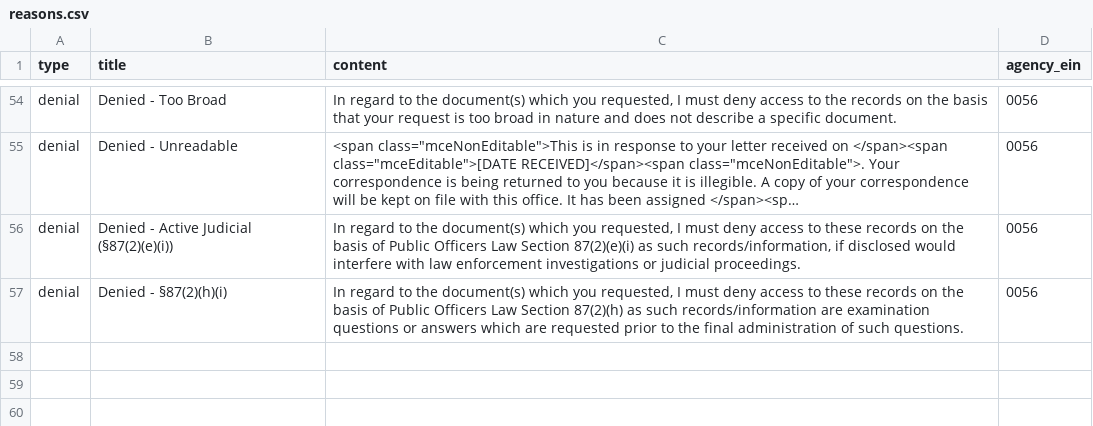
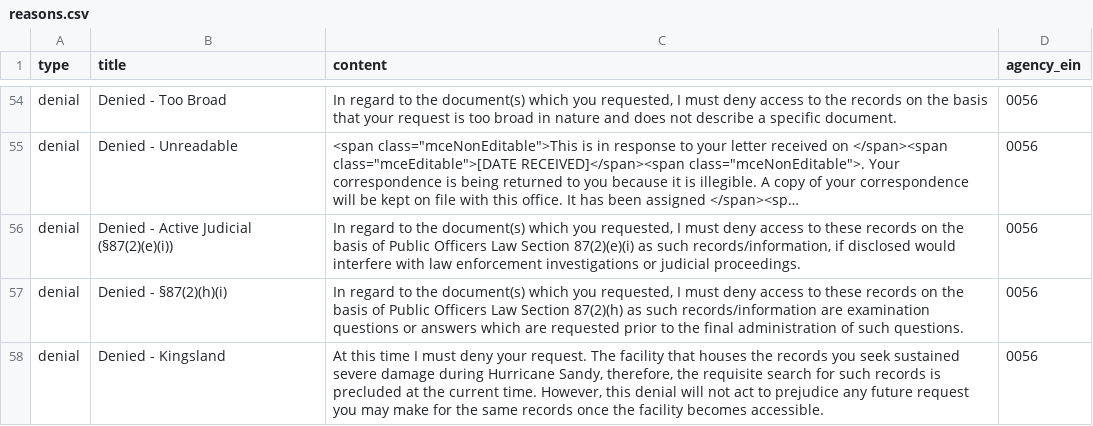
Before and after one commit to CityOfNewYork/NYCOpenRecords, a CSV file: data/reasons.csv, drawn as a sheet; only a part is shown, gaps mark what is left out; long unchanged cells end in …; the diff names each change by its address in the sheet, - before the commit and + after, or states it on an @@ line.

```diff
--- a/data/reasons.csv
+++ b/data/reasons.csv
+row 58: denial | Denied - Kingsland | At this time I must deny your request. The facility that houses the records you seek sustained severe damage during Hurricane Sandy, therefore, the requisite search for such records is precluded at the current time. However, this denial will not act to prejudice any future request you may make for the same records once the facility becomes accessible. | 0056
```
Also changed, not shown: data/letter_templates.csv, data/letter_templates_test.csv.
